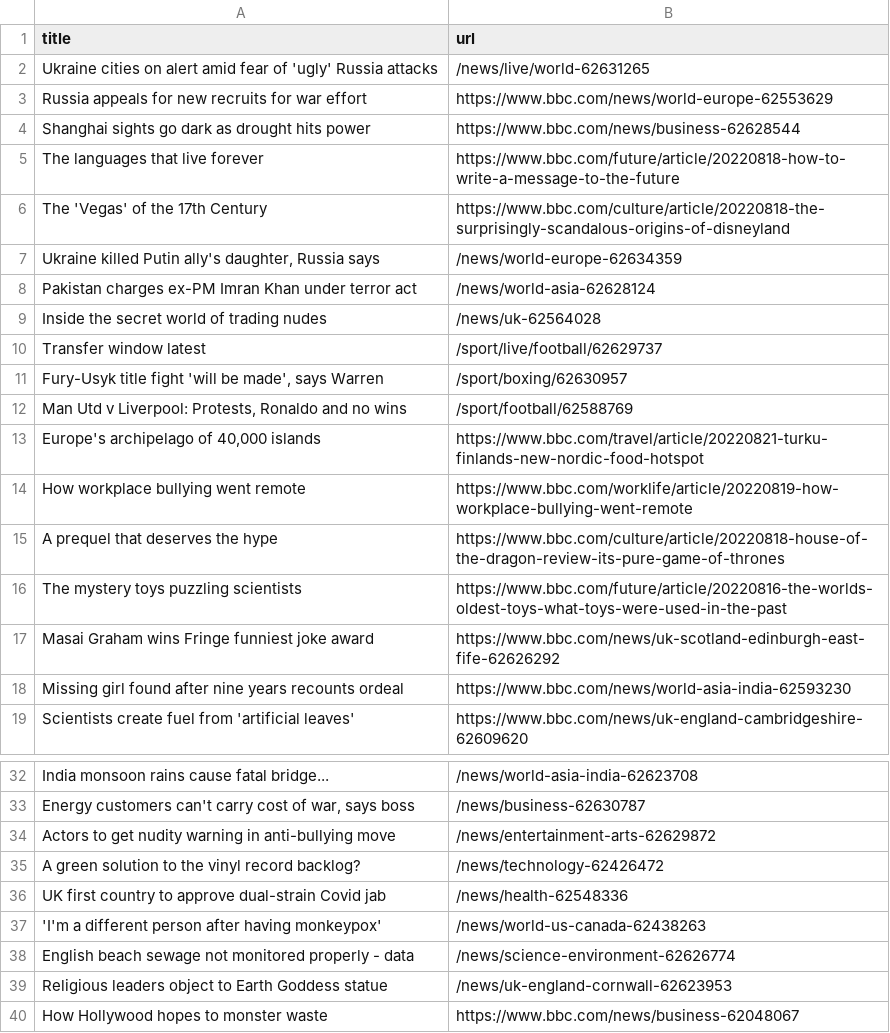
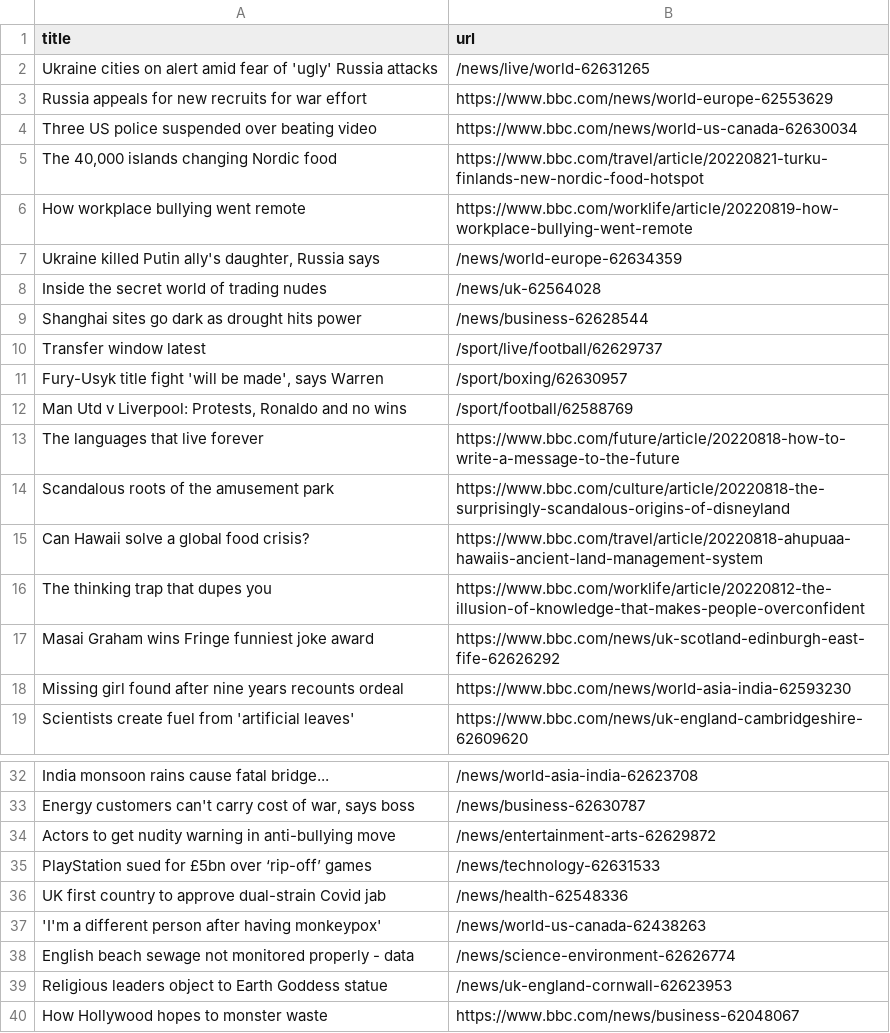
Before and after one commit to ramanshreya/automatic-scraper, a CSV file: bbc.csv, drawn as a sheet; only a part is shown, gaps mark what is left out.

```diff
--- a/bbc.csv
+++ b/bbc.csv
@@ -3,8 +3,8 @@ Ukraine cities on alert amid fear of 'ugly' Russia attacks,/news/live/world-6263
 Russia appeals for new recruits for war effort,https://www.bbc.com/news/world-europe-62553629
-Shanghai sights go dark as drought hits power,https://www.bbc.com/news/business-62628544
-The languages that live forever,https://www.bbc.com/future/article/20220818-how-to-write-a-message-to-the-future
-The 'Vegas' of the 17th Century,https://www.bbc.com/culture/article/20220818-the-surprisingly-scandalous-origins-of-disneyland
+Three US police suspended over beating video,https://www.bbc.com/news/world-us-canada-62630034
+"The 40,000 islands changing Nordic food",https://www.bbc.com/travel/article/20220821-turku-finlands-new-nordic-food-hotspot
+How workplace bullying went remote,https://www.bbc.com/worklife/article/20220819-how-workplace-bullying-went-remote
 "Ukraine killed Putin ally's daughter, Russia says",/news/world-europe-62634359
-Pakistan charges ex-PM Imran Khan under terror act,/news/world-asia-62628124
 Inside the secret world of trading nudes,/news/uk-62564028
+Shanghai sites go dark as drought hits power,/news/business-62628544
 Transfer window latest,/sport/live/football/62629737
@@ -12,6 +12,6 @@ Transfer window latest,/sport/live/football/62629737
 "Man Utd v Liverpool: Protests, Ronaldo and no wins",/sport/football/62588769
-"Europe's archipelago of 40,000 islands",https://www.bbc.com/travel/article/20220821-turku-finlands-new-nordic-food-hotspot
-How workplace bullying went remote,https://www.bbc.com/worklife/article/20220819-how-workplace-bullying-went-remote
-A prequel that deserves the hype,https://www.bbc.com/culture/article/20220818-house-of-the-dragon-review-its-pure-game-of-thrones
-The mystery toys puzzling scientists,https://www.bbc.com/future/article/20220816-the-worlds-oldest-toys-what-toys-were-used-in-the-past
+The languages that live forever,https://www.bbc.com/future/article/20220818-how-to-write-a-message-to-the-future
+Scandalous roots of the amusement park,https://www.bbc.com/culture/article/20220818-the-surprisingly-scandalous-origins-of-disneyland
+Can Hawaii solve a global food crisis?,https://www.bbc.com/travel/article/20220818-ahupuaa-hawaiis-ancient-land-management-system
+The thinking trap that dupes you,https://www.bbc.com/worklife/article/20220812-the-illusion-of-knowledge-that-makes-people-overconfident
 Masai Graham wins Fringe funniest joke award,https://www.bbc.com/news/uk-scotland-edinburgh-east-fife-62626292
@@ -34,3 +34,3 @@ India monsoon rains cause fatal bridge...,/news/world-asia-india-62623708
 Actors to get nudity warning in anti-bullying move,/news/entertainment-arts-62629872
-A green solution to the vinyl record backlog?,/news/technology-62426472
+PlayStation sued for £5bn over ‘rip-off’ games,/news/technology-62631533
 UK first country to approve dual-strain Covid jab,/news/health-62548336
```
